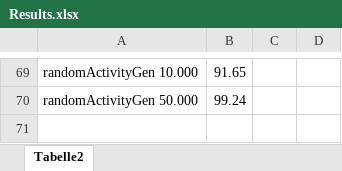
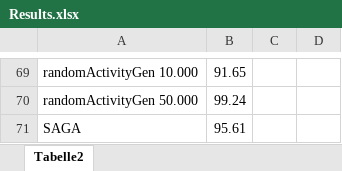
Before and after one commit to DLR-TS/sumo-scenarios, an Excel workbook: Wildau/Results.xlsx, sheet Tabelle2, drawn as a sheet; only a part is shown, gaps mark what is left out; values as stored, in another font and other column widths than the file's, no borders; charts and pictures not drawn; the diff names each change by its address in the sheet, - before the commit and + after, or states it on an @@ line.

Commit message:
Signed-off-by: Pauline Hartwig

```diff
--- a/Wildau/Results.xlsx (sheet Tabelle2)
+++ b/Wildau/Results.xlsx (sheet Tabelle2)
+row 71: SAGA | 95.61
```
Also changed, not shown: charts or pictures.
